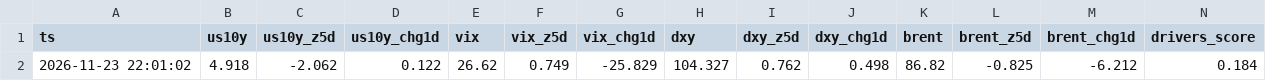
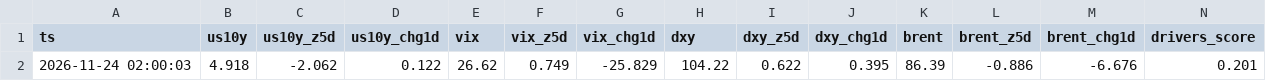
Before and after one commit to jttyr/insidetrades-data, a CSV file: data/market_drivers_latest.csv, drawn as a sheet; removed rows and columns are numbered as before the commit, all else as after; the diff names each change by its address in the sheet, - before the commit and + after, or states it on an @@ line.

```diff
--- a/data/market_drivers_latest.csv
+++ b/data/market_drivers_latest.csv
-row 2: 2026-11-23 22:01:02 | 4.918 | -2.062 | 0.122 | 26.62 | 0.749 | -25.829 | 104.327 | 0.762 | 0.498 | 86.82 | -0.825 | -6.212 | 0.184
+row 2: 2026-11-24 02:00:03 | 4.918 | -2.062 | 0.122 | 26.62 | 0.749 | -25.829 | 104.22 | 0.622 | 0.395 | 86.39 | -0.886 | -6.676 | 0.201
```
Also changed, not shown: data/history/alpha_QQQ.csv, data/market_regime_all_latest.csv, 5 other files.
